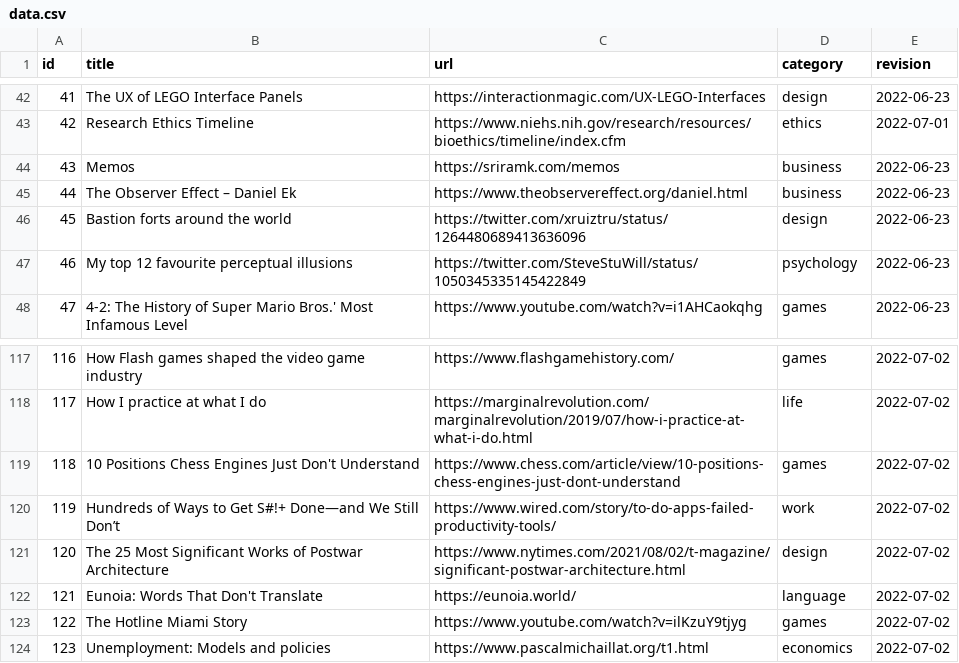
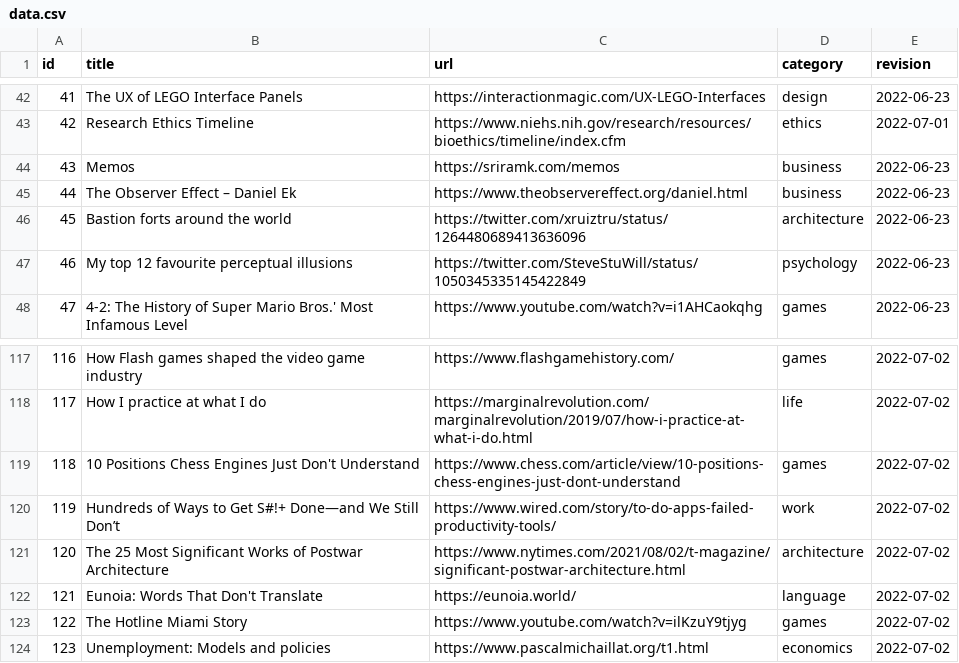
Before and after one commit to erikgahner/links, a CSV file: data.csv, drawn as a sheet; only a part is shown, gaps mark what is left out; the diff covers the shown part only.

```diff
--- a/data.csv
+++ b/data.csv
@@ -45,3 +45,3 @@ id,title,url,category,revision
 44,"The Observer Effect – Daniel Ek",https://www.theobservereffect.org/daniel.html,business,"2022-06-23"
-45,"Bastion forts around the world",https://twitter.com/xruiztru/status/1264480689413636096,design,"2022-06-23"
+45,"Bastion forts around the world",https://twitter.com/xruiztru/status/1264480689413636096,architecture,"2022-06-23"
 46,"My top 12 favourite perceptual illusions",https://twitter.com/SteveStuWill/status/1050345335145422849,psychology,"2022-06-23"
@@ -120,3 +120,3 @@ id,title,url,category,revision
 119,"Hundreds of Ways to Get S#!+ Done—and We Still Don’t",https://www.wired.com/story/to-do-apps-failed-productivity-tools/,work,"2022-07-02"
-120,"The 25 Most Significant Works of Postwar Architecture",https://www.nytimes.com/2021/08/02/t-magazine/significant-postwar-architecture.html,design,"2022-07-02"
+120,"The 25 Most Significant Works of Postwar Architecture",https://www.nytimes.com/2021/08/02/t-magazine/significant-postwar-architecture.html,architecture,"2022-07-02"
 121,"Eunoia: Words That Don't Translate",https://eunoia.world/,language,"2022-07-02"
```
Also changed, not shown: 32 added rows elsewhere in this file, 2 other files.
